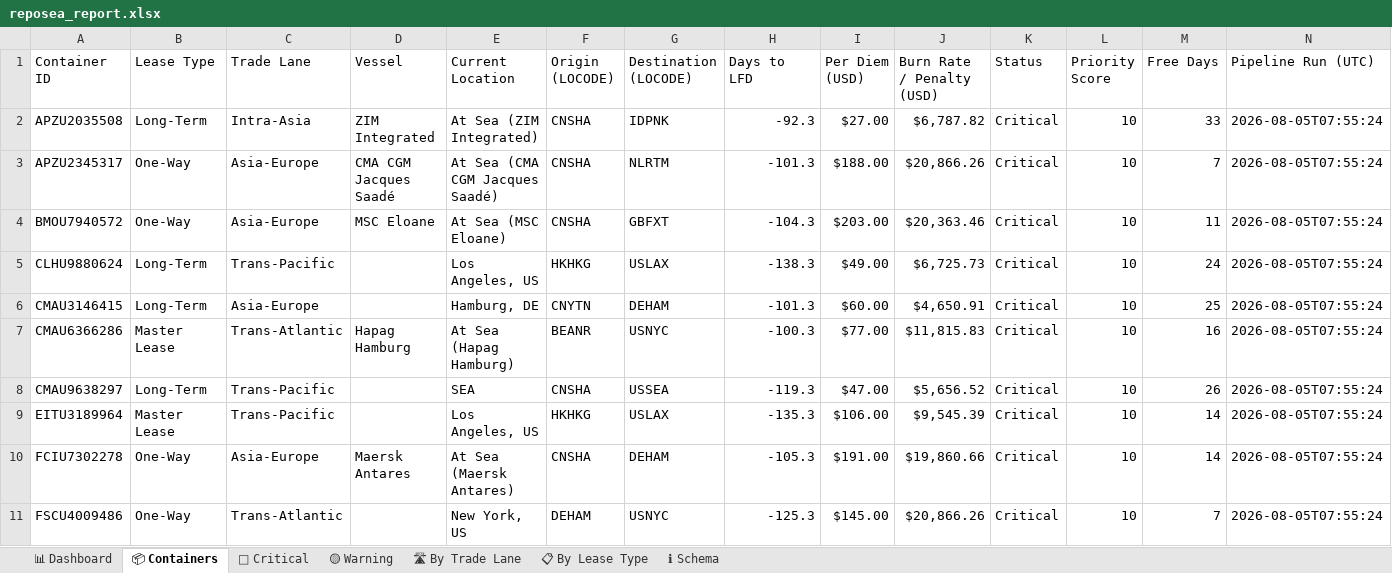
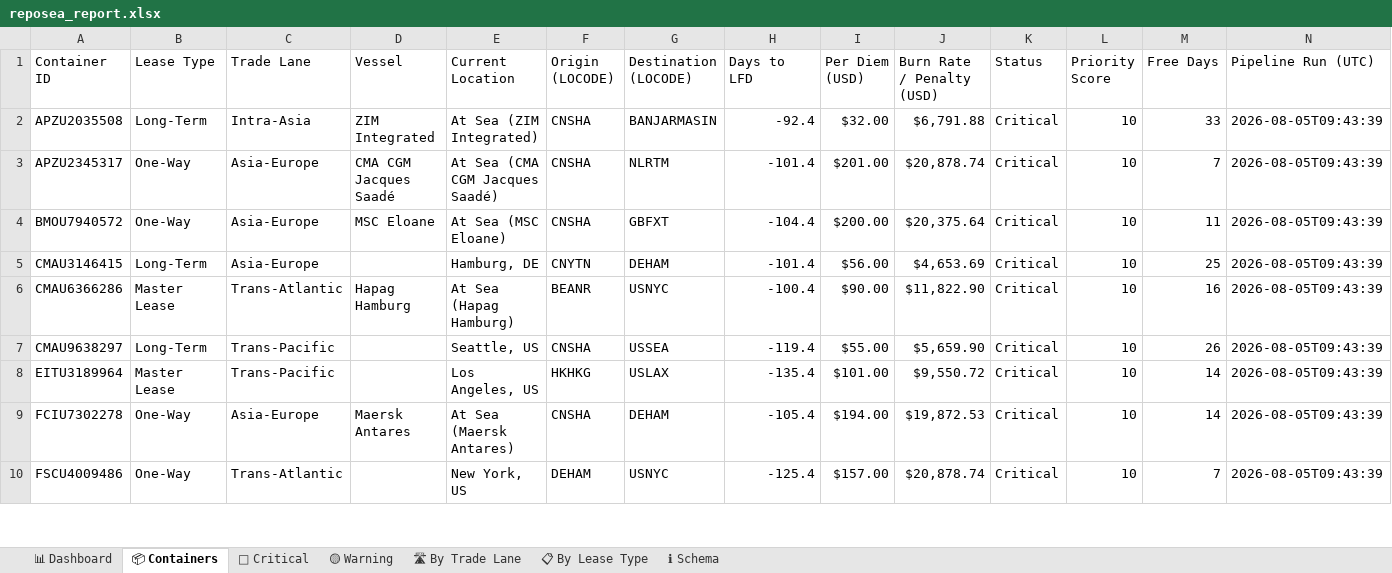
Before and after one commit to rahulmistry18/-Reposea_container_optimizer, an Excel workbook: data/exports/reposea_report.xlsx, sheet 📦 Containers, drawn as a sheet; only a part is shown; values as stored, in another font and other column widths than the file's, no cell formats; table styles not drawn; removed rows and columns are numbered as before the commit, all else as after; the diff covers the shown part only; the diff names each change by its address in the sheet, - before the commit and + after, or states it on an @@ line.

Commit message:
chore(data): pipeline run 2026-08-05T01:43:40Z [skip ci]

```diff
--- a/data/exports/reposea_report.xlsx (sheet 📦 Containers)
+++ b/data/exports/reposea_report.xlsx (sheet 📦 Containers)
-G2 (Destination (LOCODE)): IDPNK
+G2 (Destination (LOCODE)): BANJARMASIN
-H2 (Days to LFD): -92.3
+H2 (Days to LFD): -92.4
-I2 (Per Diem (USD)): $27.00
+I2 (Per Diem (USD)): $32.00
-J2 (Burn Rate / Penalty (USD)): $6,787.82
+J2 (Burn Rate / Penalty (USD)): $6,791.88
-N2:N4 (Pipeline Run (UTC)): 2026-08-05T07:55:24
+N2:N4 (Pipeline Run (UTC)): 2026-08-05T09:43:39
-H3 (Days to LFD): -101.3
+H3 (Days to LFD): -101.4
-I3 (Per Diem (USD)): $188.00
+I3 (Per Diem (USD)): $201.00
-J3 (Burn Rate / Penalty (USD)): $20,866.26
+J3 (Burn Rate / Penalty (USD)): $20,878.74
-H4 (Days to LFD): -104.3
+H4 (Days to LFD): -104.4
-I4 (Per Diem (USD)): $203.00
+I4 (Per Diem (USD)): $200.00
-J4 (Burn Rate / Penalty (USD)): $20,363.46
+J4 (Burn Rate / Penalty (USD)): $20,375.64
-row 5: CLHU9880624 | Long-Term | Trans-Pacific |  | Los Angeles, US | HKHKG | USLAX | -138.3 | $49.00 | $6,725.73 | Critical | 10 | 24 | 2026-08-05T07:55:24
-H5 (Days to LFD): -101.3
+H5 (Days to LFD): -101.4
-I5 (Per Diem (USD)): $60.00
+I5 (Per Diem (USD)): $56.00
-J5 (Burn Rate / Penalty (USD)): $4,650.91
+J5 (Burn Rate / Penalty (USD)): $4,653.69
-N5:N10 (Pipeline Run (UTC)): 2026-08-05T07:55:24
+N5:N10 (Pipeline Run (UTC)): 2026-08-05T09:43:39
-H6 (Days to LFD): -100.3
+H6 (Days to LFD): -100.4
-I6 (Per Diem (USD)): $77.00
+I6 (Per Diem (USD)): $90.00
-J6 (Burn Rate / Penalty (USD)): $11,815.83
+J6 (Burn Rate / Penalty (USD)): $11,822.90
-E7 (Current Location): SEA
+E7 (Current Location): Seattle, US
-H7 (Days to LFD): -119.3
+H7 (Days to LFD): -119.4
-I7 (Per Diem (USD)): $47.00
+I7 (Per Diem (USD)): $55.00
-J7 (Burn Rate / Penalty (USD)): $5,656.52
+J7 (Burn Rate / Penalty (USD)): $5,659.90
-H8 (Days to LFD): -135.3
+H8 (Days to LFD): -135.4
-I8 (Per Diem (USD)): $106.00
+I8 (Per Diem (USD)): $101.00
-J8 (Burn Rate / Penalty (USD)): $9,545.39
+J8 (Burn Rate / Penalty (USD)): $9,550.72
-H9 (Days to LFD): -105.3
+H9 (Days to LFD): -105.4
-I9 (Per Diem (USD)): $191.00
+I9 (Per Diem (USD)): $194.00
-J9 (Burn Rate / Penalty (USD)): $19,860.66
+J9 (Burn Rate / Penalty (USD)): $19,872.53
-H10 (Days to LFD): -125.3
+H10 (Days to LFD): -125.4
-I10 (Per Diem (USD)): $145.00
+I10 (Per Diem (USD)): $157.00
-J10 (Burn Rate / Penalty (USD)): $20,866.26
+J10 (Burn Rate / Penalty (USD)): $20,878.74
```
Also changed, not shown: 11 added rows, 10 removed rows and 61 edited cells elsewhere in this sheet, sheet 🔴 Critical, sheet 🛣 By Trade Lane, sheet 📊 Dashboard, sheet 📋 By Lease Type, cell formats, 7 other files.
